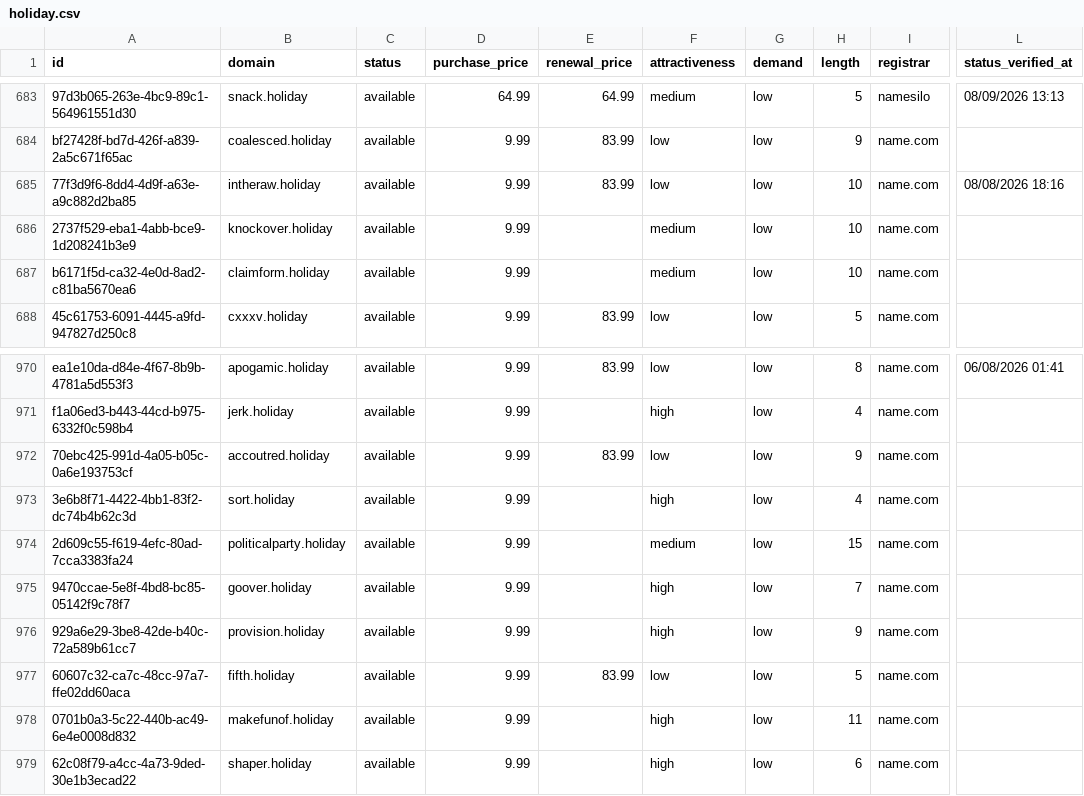
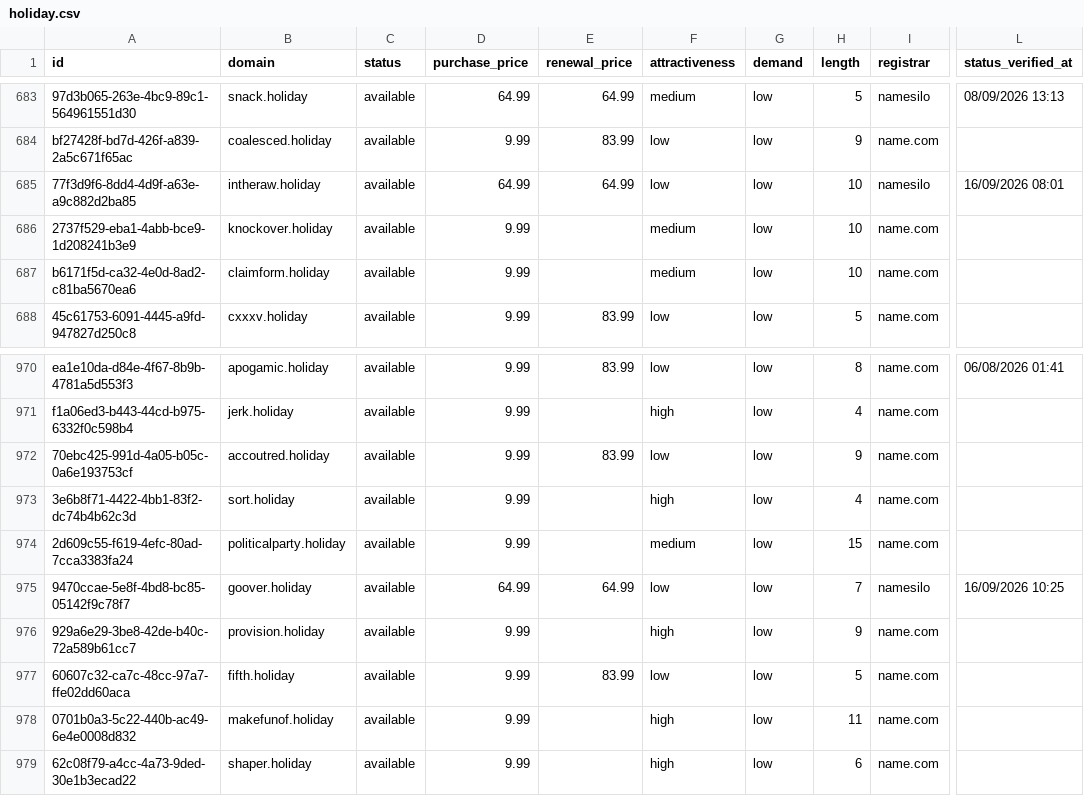
Before and after one commit to UniqueDomains/holiday-oneword-domains, a CSV file: holiday.csv, drawn as a sheet; only a part is shown, gaps mark what is left out; the diff names each change by its address in the sheet, - before the commit and + after, or states it on an @@ line.

Commit message:
Domains update

```diff
--- a/holiday.csv
+++ b/holiday.csv
-D685 (purchase_price): 9.99
+D685 (purchase_price): 64.99
-E685 (renewal_price): 83.99
+E685 (renewal_price): 64.99
-I685 (registrar): name.com
+I685 (registrar): namesilo
-L685 (status_verified_at): 08/08/2026 18:16
+L685 (status_verified_at): 16/09/2026 08:01
-D975 (purchase_price): 9.99
+D975 (purchase_price): 64.99
-E975 (renewal_price): (empty)
+E975 (renewal_price): 64.99
-F975 (attractiveness): high
+F975 (attractiveness): low
-I975 (registrar): name.com
+I975 (registrar): namesilo
-L975 (status_verified_at): (empty)
+L975 (status_verified_at): 16/09/2026 10:25
```
Also changed, not shown: 4 other files.
